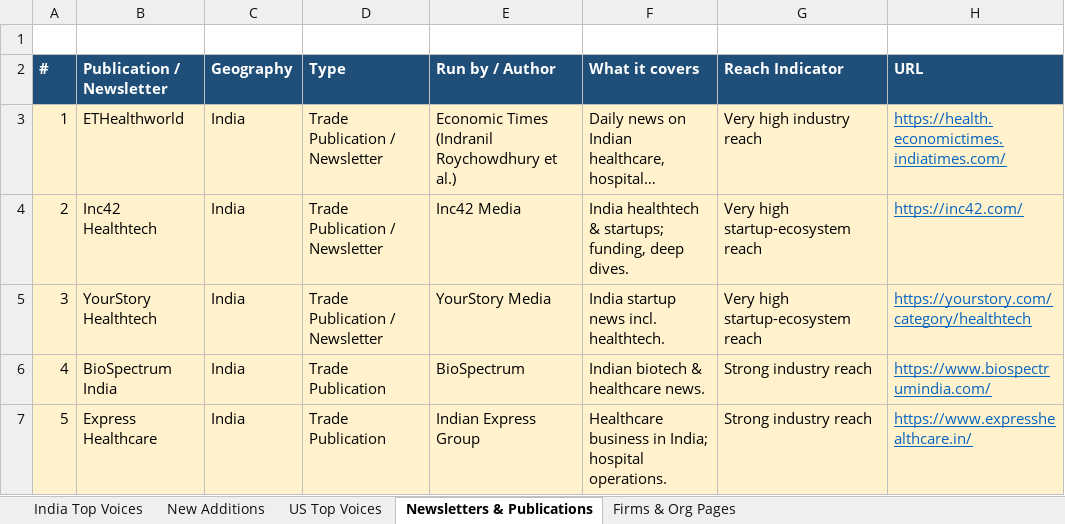
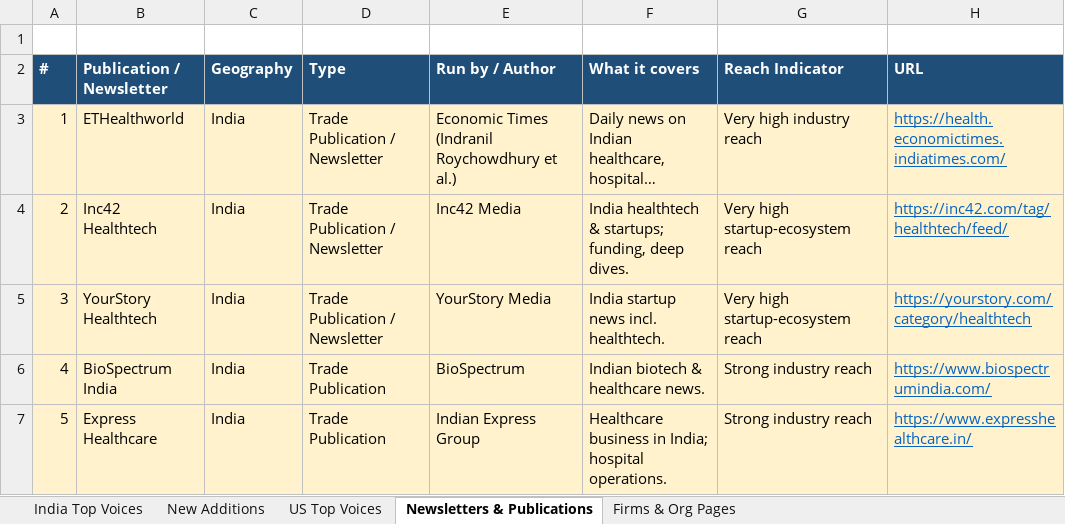
Before and after one commit to Whealth-Ventures/signal-agent, an Excel workbook: inputs/voices.xlsx, sheet Newsletters & Publications, drawn as a sheet; only a part is shown; long unchanged cells end in …; values as stored, in another font and other column widths than the file's, no borders; the diff names each change by its address in the sheet, - before the commit and + after, or states it on an @@ line.

```diff
--- a/inputs/voices.xlsx (sheet Newsletters & Publications)
+++ b/inputs/voices.xlsx (sheet Newsletters & Publications)
-H4 (URL): https://inc42.com/
+H4 (URL): https://inc42.com/tag/healthtech/feed/
```
Also changed, not shown: inputs/tuning.xlsx, 5 other files.
